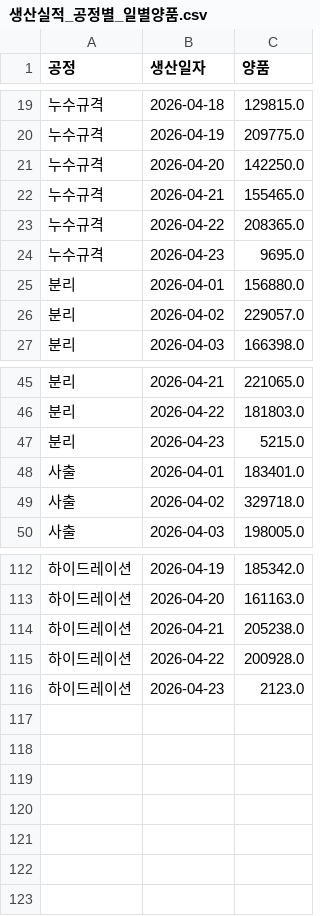
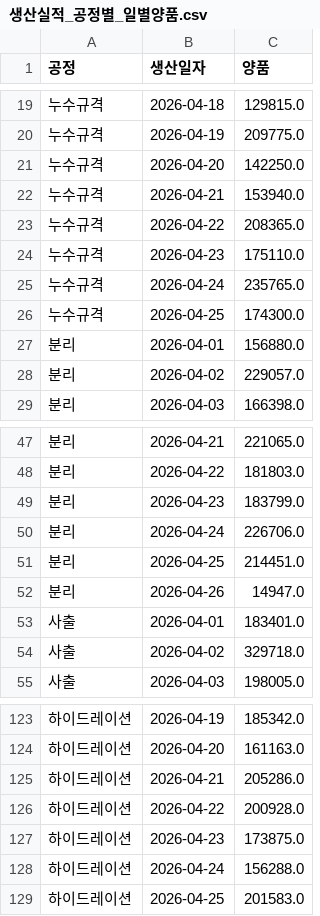
Before and after one commit to interojo-160907/s-prod-demand, a CSV file: out/생산실적_공정별_일별양품.csv, drawn as a sheet; only a part is shown, gaps mark what is left out; the diff covers the shown part only.

```diff
--- a/out/생산실적_공정별_일별양품.csv
+++ b/out/생산실적_공정별_일별양품.csv
@@ -21,5 +21,7 @@
 누수규격,2026-04-20,142250.0
-누수규격,2026-04-21,155465.0
+누수규격,2026-04-21,153940.0
 누수규격,2026-04-22,208365.0
-누수규격,2026-04-23,9695.0
+누수규격,2026-04-23,175110.0
+누수규격,2026-04-24,235765.0
+누수규격,2026-04-25,174300.0
 분리,2026-04-01,156880.0
@@ -46,3 +48,6 @@
 분리,2026-04-22,181803.0
-분리,2026-04-23,5215.0
+분리,2026-04-23,183799.0
+분리,2026-04-24,226706.0
+분리,2026-04-25,214451.0
+분리,2026-04-26,14947.0
 사출,2026-04-01,183401.0
@@ -113,4 +124,6 @@
 하이드레이션,2026-04-20,161163.0
-하이드레이션,2026-04-21,205238.0
+하이드레이션,2026-04-21,205286.0
 하이드레이션,2026-04-22,200928.0
-하이드레이션,2026-04-23,2123.0
+하이드레이션,2026-04-23,173875.0
+하이드레이션,2026-04-24,156288.0
+하이드레이션,2026-04-25,201583.0
```
Also changed, not shown: 6 added rows and 11 edited cells elsewhere in this file, out/설비별_공정_제품코드_최소목표일.csv, out/설비별_제품군_공정_최소목표일.csv, 3 other files.
